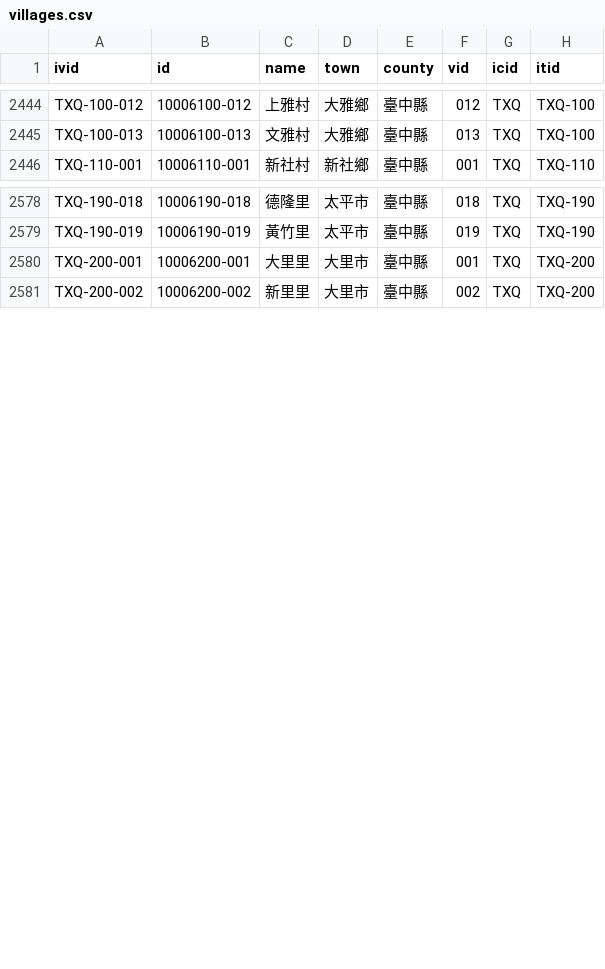
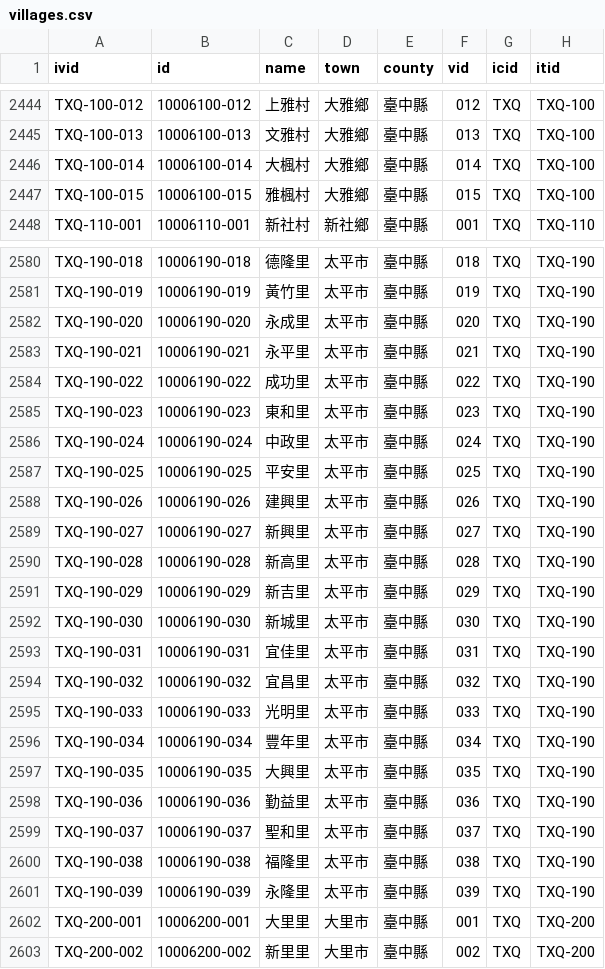
Before and after one commit to g0v/twhgis, a CSV file: villages.csv, drawn as a sheet; only a part is shown, gaps mark what is left out; the diff names each change by its address in the sheet, - before the commit and + after, or states it on an @@ line.

Commit message:
changes for 2006-01-23

```diff
--- a/villages.csv
+++ b/villages.csv
+row 2446: TXQ-100-014 | 10006100-014 | 大楓村 | 大雅鄉 | 臺中縣 | 014 | TXQ | TXQ-100
+row 2447: TXQ-100-015 | 10006100-015 | 雅楓村 | 大雅鄉 | 臺中縣 | 015 | TXQ | TXQ-100
+row 2582: TXQ-190-020 | 10006190-020 | 永成里 | 太平市 | 臺中縣 | 020 | TXQ | TXQ-190
+row 2583: TXQ-190-021 | 10006190-021 | 永平里 | 太平市 | 臺中縣 | 021 | TXQ | TXQ-190
+row 2584: TXQ-190-022 | 10006190-022 | 成功里 | 太平市 | 臺中縣 | 022 | TXQ | TXQ-190
+row 2585: TXQ-190-023 | 10006190-023 | 東和里 | 太平市 | 臺中縣 | 023 | TXQ | TXQ-190
+row 2586: TXQ-190-024 | 10006190-024 | 中政里 | 太平市 | 臺中縣 | 024 | TXQ | TXQ-190
+row 2587: TXQ-190-025 | 10006190-025 | 平安里 | 太平市 | 臺中縣 | 025 | TXQ | TXQ-190
+row 2588: TXQ-190-026 | 10006190-026 | 建興里 | 太平市 | 臺中縣 | 026 | TXQ | TXQ-190
+row 2589: TXQ-190-027 | 10006190-027 | 新興里 | 太平市 | 臺中縣 | 027 | TXQ | TXQ-190
+row 2590: TXQ-190-028 | 10006190-028 | 新高里 | 太平市 | 臺中縣 | 028 | TXQ | TXQ-190
+row 2591: TXQ-190-029 | 10006190-029 | 新吉里 | 太平市 | 臺中縣 | 029 | TXQ | TXQ-190
+row 2592: TXQ-190-030 | 10006190-030 | 新城里 | 太平市 | 臺中縣 | 030 | TXQ | TXQ-190
+row 2593: TXQ-190-031 | 10006190-031 | 宜佳里 | 太平市 | 臺中縣 | 031 | TXQ | TXQ-190
+row 2594: TXQ-190-032 | 10006190-032 | 宜昌里 | 太平市 | 臺中縣 | 032 | TXQ | TXQ-190
+row 2595: TXQ-190-033 | 10006190-033 | 光明里 | 太平市 | 臺中縣 | 033 | TXQ | TXQ-190
+row 2596: TXQ-190-034 | 10006190-034 | 豐年里 | 太平市 | 臺中縣 | 034 | TXQ | TXQ-190
+row 2597: TXQ-190-035 | 10006190-035 | 大興里 | 太平市 | 臺中縣 | 035 | TXQ | TXQ-190
+row 2598: TXQ-190-036 | 10006190-036 | 勤益里 | 太平市 | 臺中縣 | 036 | TXQ | TXQ-190
+row 2599: TXQ-190-037 | 10006190-037 | 聖和里 | 太平市 | 臺中縣 | 037 | TXQ | TXQ-190
+row 2600: TXQ-190-038 | 10006190-038 | 福隆里 | 太平市 | 臺中縣 | 038 | TXQ | TXQ-190
+row 2601: TXQ-190-039 | 10006190-039 | 永隆里 | 太平市 | 臺中縣 | 039 | TXQ | TXQ-190
```
